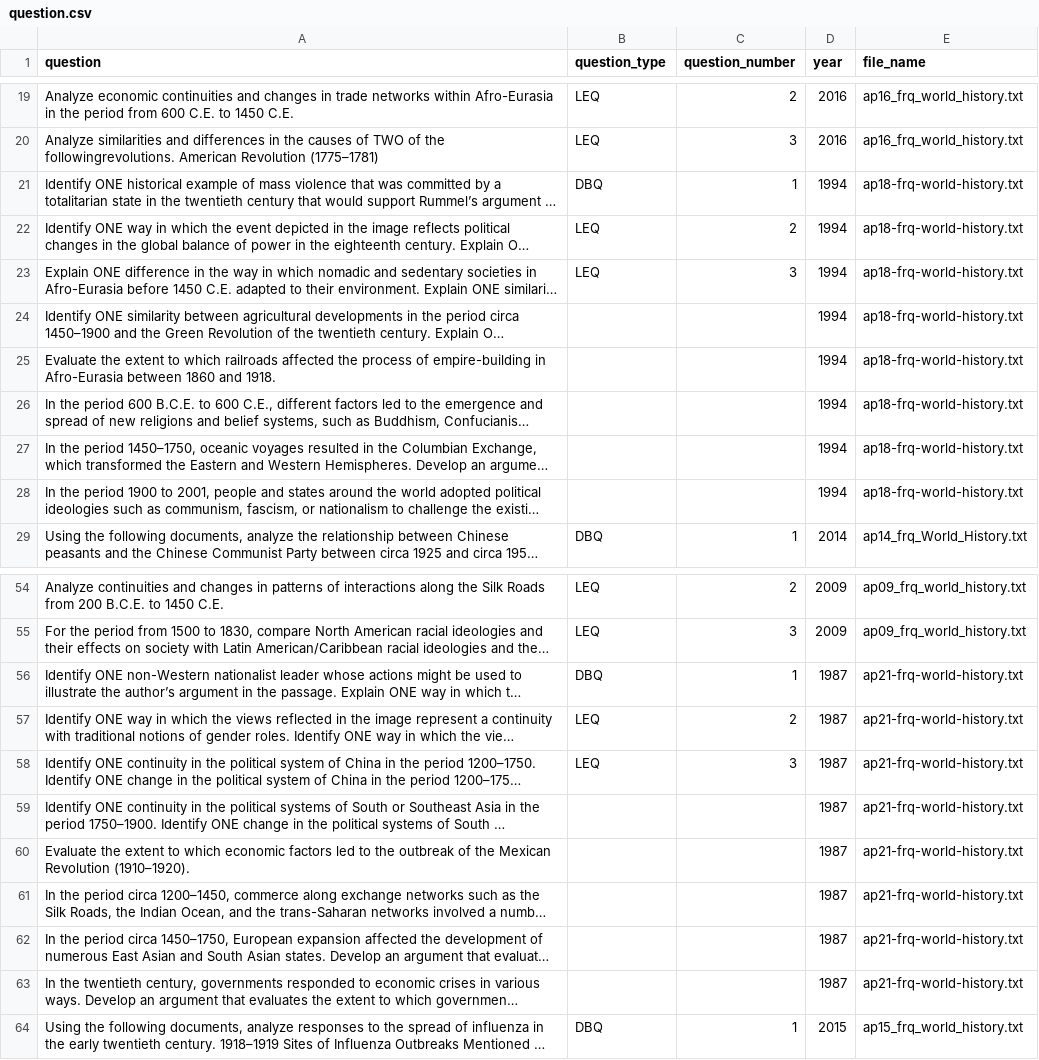
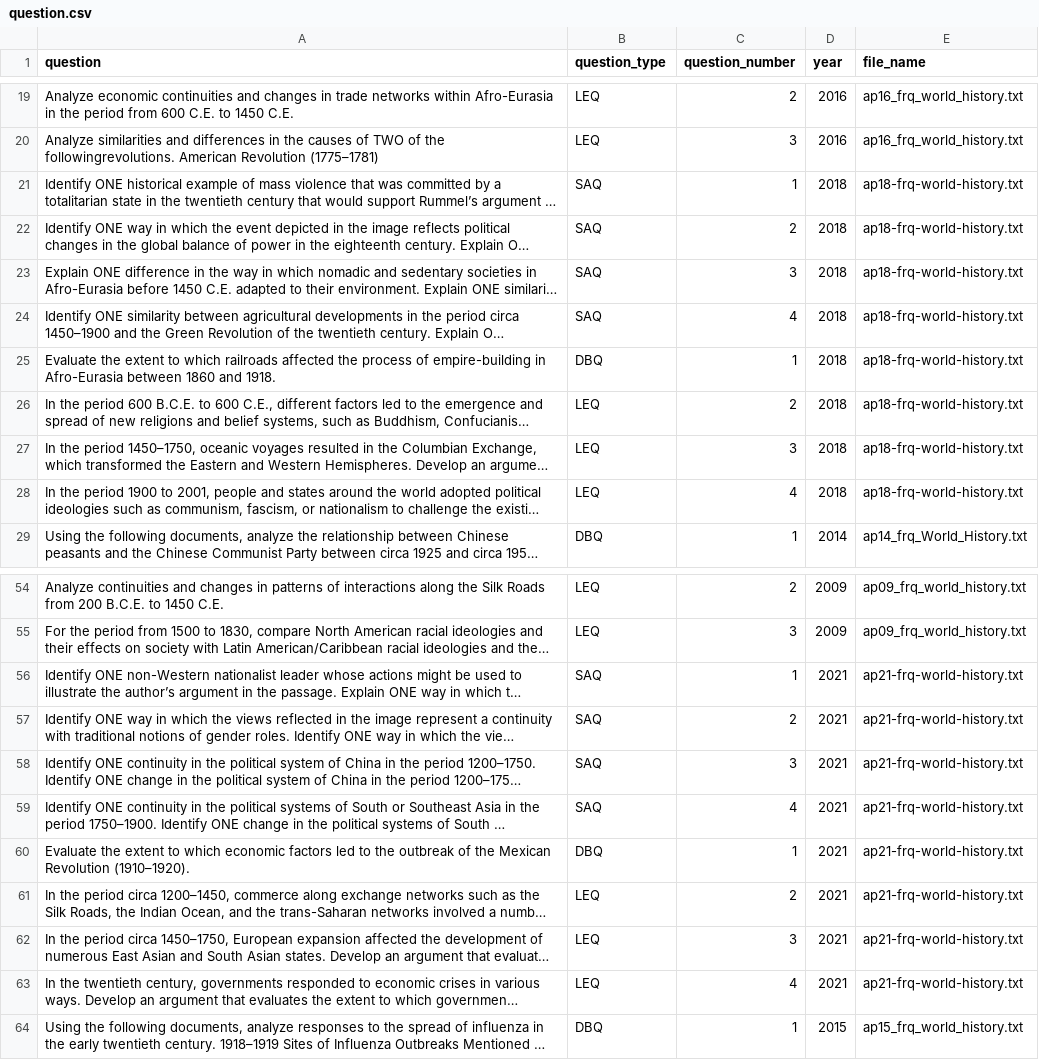
Before and after one commit to qiaochloe/ap-test-frqs, a CSV file: ap-world-history/question.csv, drawn as a sheet; only a part is shown, gaps mark what is left out; long unchanged cells end in …; the diff covers the shown part only; the diff names each change by its address in the sheet, - before the commit and + after, or states it on an @@ line.

Commit message:
Fix years by preprocessing after get_year

```diff
--- a/ap-world-history/question.csv
+++ b/ap-world-history/question.csv
-B21 (question_type): DBQ
+B21 (question_type): SAQ
-D21:D28 (year): 1994
+D21:D28 (year): 2018
-B22:B23 (question_type): LEQ
+B22:B23 (question_type): SAQ
-B24 (question_type): (empty)
+B24 (question_type): SAQ
-C24 (question_number): (empty)
+C24 (question_number): 4
-B25 (question_type): (empty)
+B25 (question_type): DBQ
-C25 (question_number): (empty)
+C25 (question_number): 1
-B26:B28 (question_type): (empty)
+B26:B28 (question_type): LEQ
-C26 (question_number): (empty)
+C26 (question_number): 2
-C27 (question_number): (empty)
+C27 (question_number): 3
-C28 (question_number): (empty)
+C28 (question_number): 4
-B56 (question_type): DBQ
+B56 (question_type): SAQ
-D56:D63 (year): 1987
+D56:D63 (year): 2021
-B57:B58 (question_type): LEQ
+B57:B58 (question_type): SAQ
-B59 (question_type): (empty)
+B59 (question_type): SAQ
-C59 (question_number): (empty)
+C59 (question_number): 4
-B60 (question_type): (empty)
+B60 (question_type): DBQ
-C60 (question_number): (empty)
+C60 (question_number): 1
-B61:B63 (question_type): (empty)
+B61:B63 (question_type): LEQ
-C61 (question_number): (empty)
+C61 (question_number): 2
-C62 (question_number): (empty)
+C62 (question_number): 3
-C63 (question_number): (empty)
+C63 (question_number): 4
```
Also changed, not shown: 21 edited cells elsewhere in this file, ap-world-history/source.csv, 1 other file.
